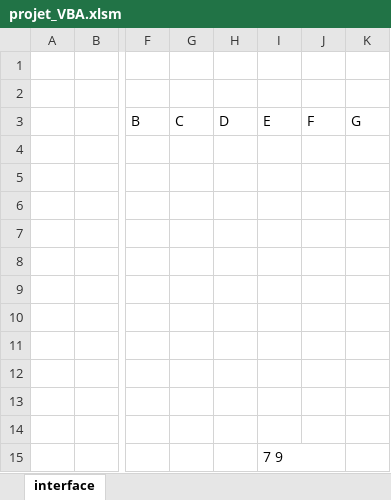
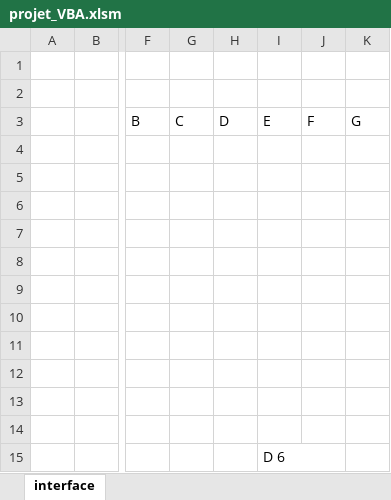
Before and after one commit to Flo3171/Projet-IFA-Bataille-Navale, an Excel workbook: projet_VBA.xlsm, sheet interface, drawn as a sheet; only a part is shown, gaps mark what is left out; values as stored, in another font and other column widths than the file's, no cell formats; charts and pictures not drawn; the diff names each change by its address in the sheet, - before the commit and + after, or states it on an @@ line.

Commit message:
amélioration de la fonction ciblage

```diff
--- a/projet_VBA.xlsm (sheet interface)
+++ b/projet_VBA.xlsm (sheet interface)
-I15: 7 9
+I15: D 6
```
Also changed, not shown: cell formats, charts or pictures.
